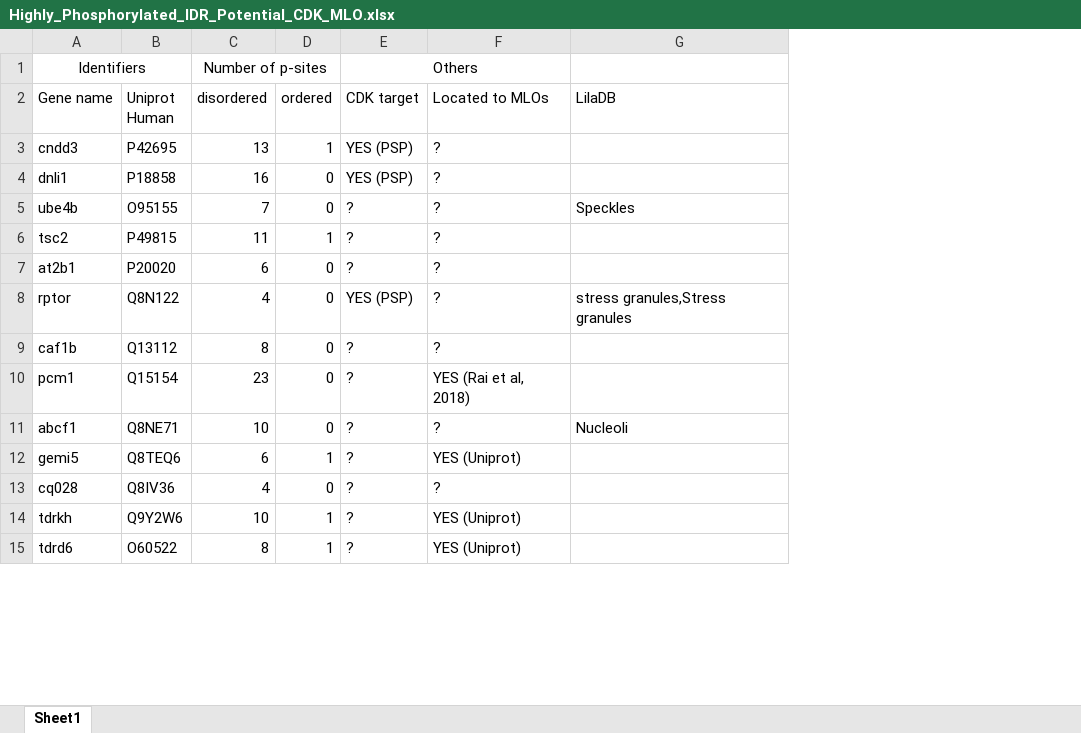
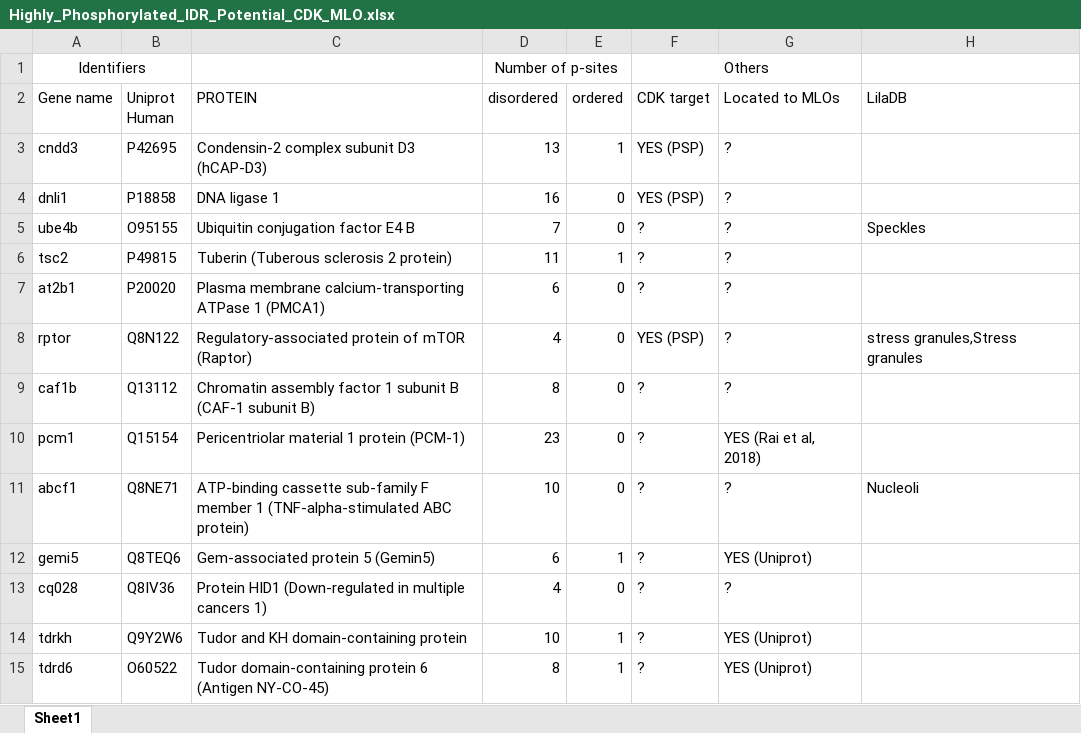
Before and after one commit to gero007/disorder-cdk1-2-targets, an Excel workbook: .paper/Highly_Phosphorylated_IDR_Potential_CDK_MLO.xlsx, sheet Sheet1, drawn as a sheet; only a part is shown; values as stored, in another font and other column widths than the file's, no borders; the diff names each change by its address in the sheet, - before the commit and + after, or states it on an @@ line.

```diff
--- a/.paper/Highly_Phosphorylated_IDR_Potential_CDK_MLO.xlsx (sheet Sheet1)
+++ b/.paper/Highly_Phosphorylated_IDR_Potential_CDK_MLO.xlsx (sheet Sheet1)
+column C (PROTEIN), rows 3-15: Condensin-2 complex subunit D3 (hCAP-D3) | DNA ligase 1 | Ubiquitin conjugation factor E4 B | Tuberin (Tuberous sclerosis 2 protein) | Plasma membrane calcium-transporting ATPase 1 (PMCA1) | Regulatory-associated protein of mTOR (Raptor) | Chromatin assembly factor 1 subunit B (CAF-1 subunit B) | Pericentriolar material 1 protein (PCM-1) | ATP-binding cassette sub-family F member 1 (TNF-alpha-stimulated ABC protein) | Gem-associated protein 5 (Gemin5) | Protein HID1 (Down-regulated in multiple cancers 1) | Tudor and KH domain-containing protein | Tudor domain-containing protein 6 (Antigen NY-CO-45)
```
Also changed, not shown: 4 other files.
